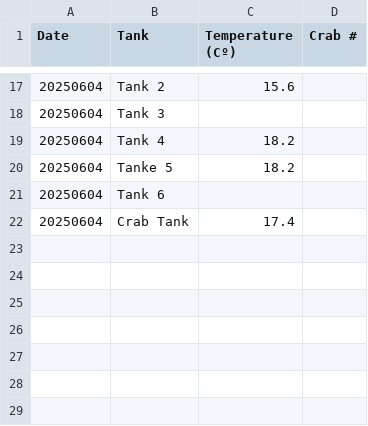
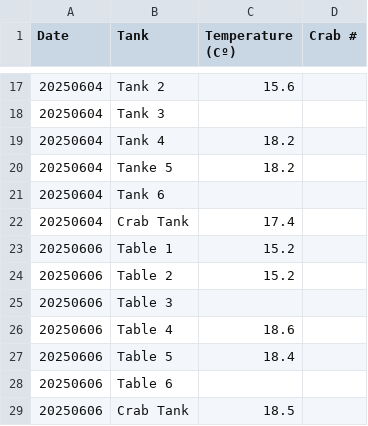
Before and after one commit to chloe-gilligan/Nucella_2025, a CSV file: data/2025_Tank_Temp_Data.csv, drawn as a sheet; only a part is shown, gaps mark what is left out.

```diff
--- a/data/2025_Tank_Temp_Data.csv
+++ b/data/2025_Tank_Temp_Data.csv
@@ -22 +22,8 @@ Date,Tank,Temperature (Cº),Crab #
 20250604,Crab Tank,17.4,
+20250606,Table 1,15.2,
+20250606,Table 2,15.2,
+20250606,Table 3,,
+20250606,Table 4,18.6,
+20250606,Table 5,18.4,
+20250606,Table 6,,
+20250606,Crab Tank,18.5,
```
Also changed, not shown: 1 other file.
